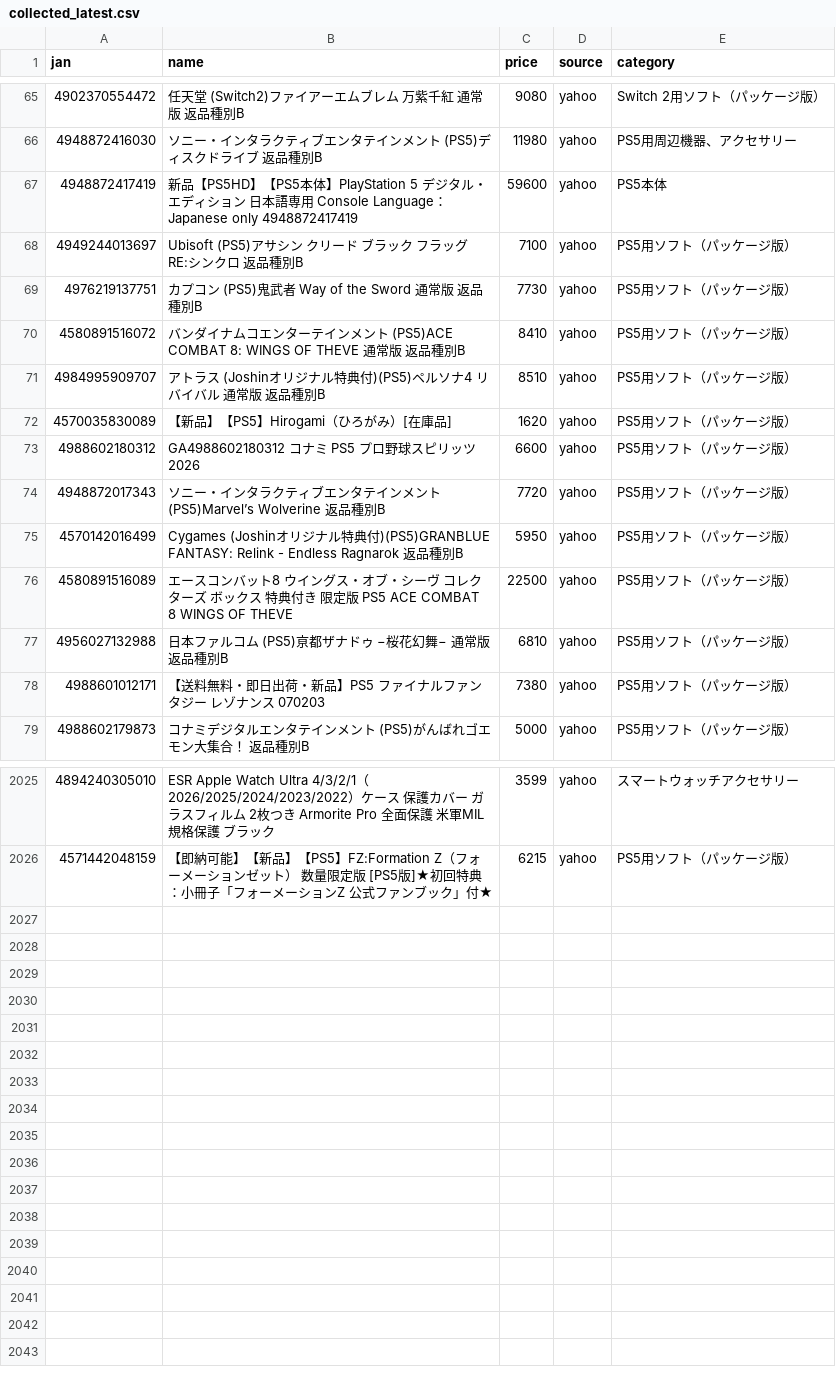
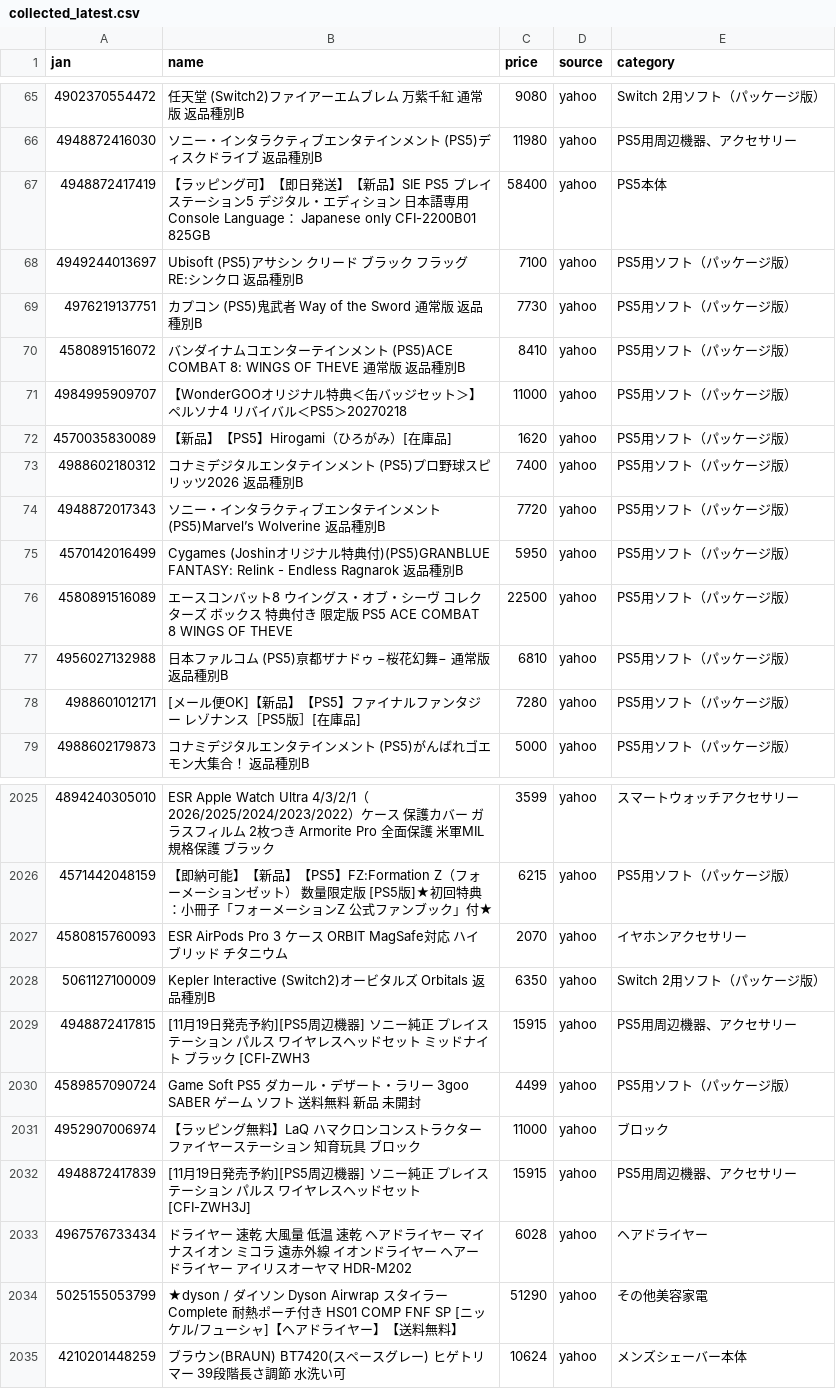
Before and after one commit to TAKUYA-1187/Claude, a CSV file: price_comparison/data/collected/collected_latest.csv, drawn as a sheet; only a part is shown, gaps mark what is left out; the diff covers the shown part only.

```diff
--- a/price_comparison/data/collected/collected_latest.csv
+++ b/price_comparison/data/collected/collected_latest.csv
@@ -66,3 +66,3 @@
 4948872416030,ソニー・インタラクティブエンタテインメント (PS5)ディスクドライブ 返品種別B,11980,yahoo,PS5用周辺機器、アクセサリー
-4948872417419,新品【PS5HD】【PS5本体】PlayStation 5 デジタル・エディション 日本語専用 Console Language：Japanese only 4948872417419,59600,yahoo,PS5本体
+4948872417419,【ラッピング可】【即日発送】【新品】SIE PS5 プレイステーション5 デジタル・エディション 日本語専用 Console Language： Japanese only CFI-2200B01 825GB,58400,yahoo,PS5本体
 4949244013697,Ubisoft (PS5)アサシン クリード ブラック フラッグ RE:シンクロ 返品種別B,7100,yahoo,PS5用ソフト（パッケージ版）
@@ -70,5 +70,5 @@
 4580891516072,バンダイナムコエンターテインメント (PS5)ACE COMBAT 8: WINGS OF THEVE 通常版 返品種別B,8410,yahoo,PS5用ソフト（パッケージ版）
-4984995909707,アトラス (Joshinオリジナル特典付)(PS5)ペルソナ4 リバイバル 通常版 返品種別B,8510,yahoo,PS5用ソフト（パッケージ版）
+4984995909707,【WonderGOOオリジナル特典＜缶バッジセット＞】ペルソナ4 リバイバル＜PS5＞20270218,11000,yahoo,PS5用ソフト（パッケージ版）
 4570035830089,【新品】【PS5】Hirogami（ひろがみ）[在庫品],1620,yahoo,PS5用ソフト（パッケージ版）
-4988602180312,GA4988602180312 コナミ PS5 プロ野球スピリッツ2026,6600,yahoo,PS5用ソフト（パッケージ版）
+4988602180312,コナミデジタルエンタテインメント (PS5)プロ野球スピリッツ2026 返品種別B,7400,yahoo,PS5用ソフト（パッケージ版）
 4948872017343,ソニー・インタラクティブエンタテインメント (PS5)Marvel’s Wolverine 返品種別B,7720,yahoo,PS5用ソフト（パッケージ版）
@@ -77,3 +77,3 @@
 4956027132988,日本ファルコム (PS5)亰都ザナドゥ −桜花幻舞− 通常版 返品種別B,6810,yahoo,PS5用ソフト（パッケージ版）
-4988601012171,【送料無料・即日出荷・新品】PS5 ファイナルファンタジー レゾナンス 070203,7380,yahoo,PS5用ソフト（パッケージ版）
+4988601012171,[メール便OK]【新品】【PS5】ファイナルファンタジー レゾナンス［PS5版］[在庫品],7280,yahoo,PS5用ソフト（パッケージ版）
 4988602179873,コナミデジタルエンタテインメント (PS5)がんばれゴエモン大集合！ 返品種別B,5000,yahoo,PS5用ソフト（パッケージ版）
@@ -2026 +2026,10 @@
 4571442048159,【即納可能】【新品】【PS5】FZ:Formation Z（フォーメーションゼット） 数量限定版 [PS5版]★初回特典：小冊子「フォーメーションZ 公式ファンブック」付★,6215,yahoo,PS5用ソフト（パッケージ版）
+4580815760093,ESR AirPods Pro 3 ケース ORBIT MagSafe対応 ハイブリッド チタニウム,2070,yahoo,イヤホンアクセサリー
+5061127100009,Kepler Interactive (Switch2)オービタルズ Orbitals 返品種別B,6350,yahoo,Switch 2用ソフト（パッケージ版）
+4948872417815,[11月19日発売予約][PS5周辺機器] ソニー純正 プレイステーション パルス ワイヤレスヘッドセット ミッドナイト ブラック [CFI-ZWH3,15915,yahoo,PS5用周辺機器、アクセサリー
+4589857090724,Game Soft PS5 ダカール・デザート・ラリー 3goo SABER ゲーム ソフト 送料無料 新品 未開封,4499,yahoo,PS5用ソフト（パッケージ版）
+4952907006974,【ラッピング無料】LaQ ハマクロンコンストラクター ファイヤーステーション 知育玩具 ブロック,11000,yahoo,ブロック
+4948872417839,[11月19日発売予約][PS5周辺機器] ソニー純正 プレイステーション パルス ワイヤレスヘッドセット [CFI-ZWH3J],15915,yahoo,PS5用周辺機器、アクセサリー
+4967576733434,ドライヤー 速乾 大風量 低温 速乾 ヘアドライヤー マイナスイオン ミコラ 遠赤外線 イオンドライヤー ヘアードライヤー アイリスオーヤマ HDR-M202,6028,yahoo,ヘアドライヤー
+5025155053799,★dyson / ダイソン Dyson Airwrap スタイラー Complete 耐熱ポーチ付き HS01 COMP FNF SP [ニッケル/フューシャ]【ヘアドライヤー】【送料無料】,51290,yahoo,その他美容家電
+4210201448259,ブラウン(BRAUN) BT7420(スペースグレー) ヒゲトリマー 39段階長さ調節 水洗い可,10624,yahoo,メンズシェーバー本体
```
Also changed, not shown: 90 edited cells elsewhere in this file, 1 other file.
